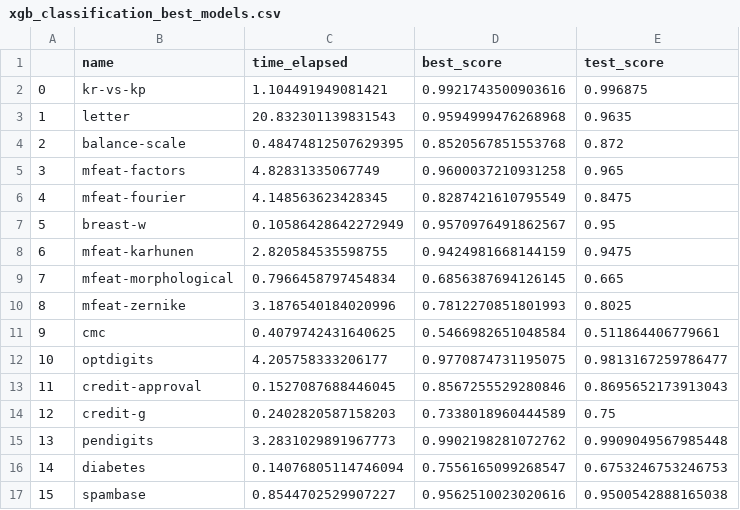
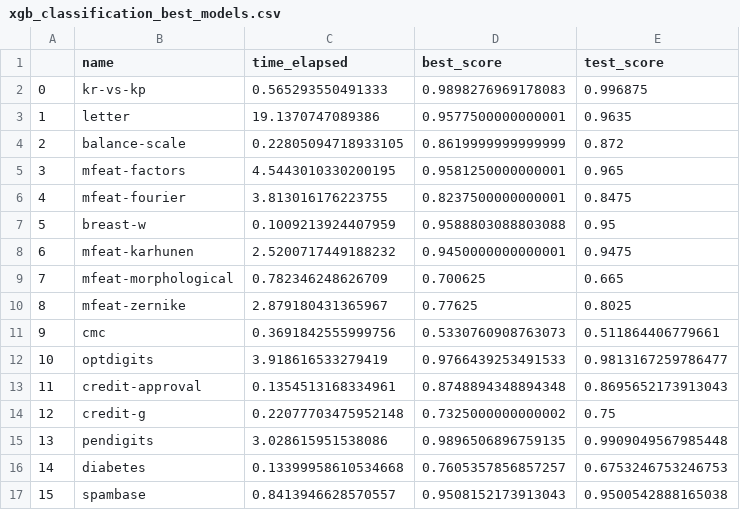
Before and after one commit to Sharad30/grid-vs-random-vs-bayesian-search, a CSV file: xgb_classification_best_models.csv, drawn as a sheet; only a part is shown; the diff covers the shown part only.

```diff
--- a/xgb_classification_best_models.csv
+++ b/xgb_classification_best_models.csv
@@ -1,17 +1,17 @@
 ,name,time_elapsed,best_score,test_score
-0,kr-vs-kp,1.104491949081421,0.9921743500903616,0.996875
-1,letter,20.832301139831543,0.9594999476268968,0.9635
-2,balance-scale,0.48474812507629395,0.8520567851553768,0.872
-3,mfeat-factors,4.82831335067749,0.9600037210931258,0.965
-4,mfeat-fourier,4.148563623428345,0.8287421610795549,0.8475
-5,breast-w,0.10586428642272949,0.9570976491862567,0.95
-6,mfeat-karhunen,2.820584535598755,0.9424981668144159,0.9475
-7,mfeat-morphological,0.7966458797454834,0.6856387694126145,0.665
-8,mfeat-zernike,3.1876540184020996,0.7812270851801993,0.8025
-9,cmc,0.4079742431640625,0.5466982651048584,0.511864406779661
-10,optdigits,4.205758333206177,0.9770874731195075,0.9813167259786477
-11,credit-approval,0.1527087688446045,0.8567255529280846,0.8695652173913043
-12,credit-g,0.2402820587158203,0.7338018960444589,0.75
-13,pendigits,3.2831029891967773,0.9902198281072762,0.9909049567985448
-14,diabetes,0.14076805114746094,0.7556165099268547,0.6753246753246753
-15,spambase,0.8544702529907227,0.9562510023020616,0.9500542888165038
+0,kr-vs-kp,0.565293550491333,0.9898276969178083,0.996875
+1,letter,19.1370747089386,0.9577500000000001,0.9635
+2,balance-scale,0.22805094718933105,0.8619999999999999,0.872
+3,mfeat-factors,4.5443010330200195,0.9581250000000001,0.965
+4,mfeat-fourier,3.813016176223755,0.8237500000000001,0.8475
+5,breast-w,0.1009213924407959,0.9588803088803088,0.95
+6,mfeat-karhunen,2.5200717449188232,0.9450000000000001,0.9475
+7,mfeat-morphological,0.782346248626709,0.700625,0.665
+8,mfeat-zernike,2.879180431365967,0.77625,0.8025
+9,cmc,0.3691842555999756,0.5330760908763073,0.511864406779661
+10,optdigits,3.918616533279419,0.9766439253491533,0.9813167259786477
+11,credit-approval,0.1354513168334961,0.8748894348894348,0.8695652173913043
+12,credit-g,0.22077703475952148,0.7325000000000002,0.75
+13,pendigits,3.028615951538086,0.9896506896759135,0.9909049567985448
+14,diabetes,0.13399958610534668,0.7605357856857257,0.6753246753246753
+15,spambase,0.8413946628570557,0.9508152173913043,0.9500542888165038
```
Also changed, not shown: 112 edited cells elsewhere in this file, rf_classification_all_models.csv, rf_classification_best_models.csv, 2 other files.
